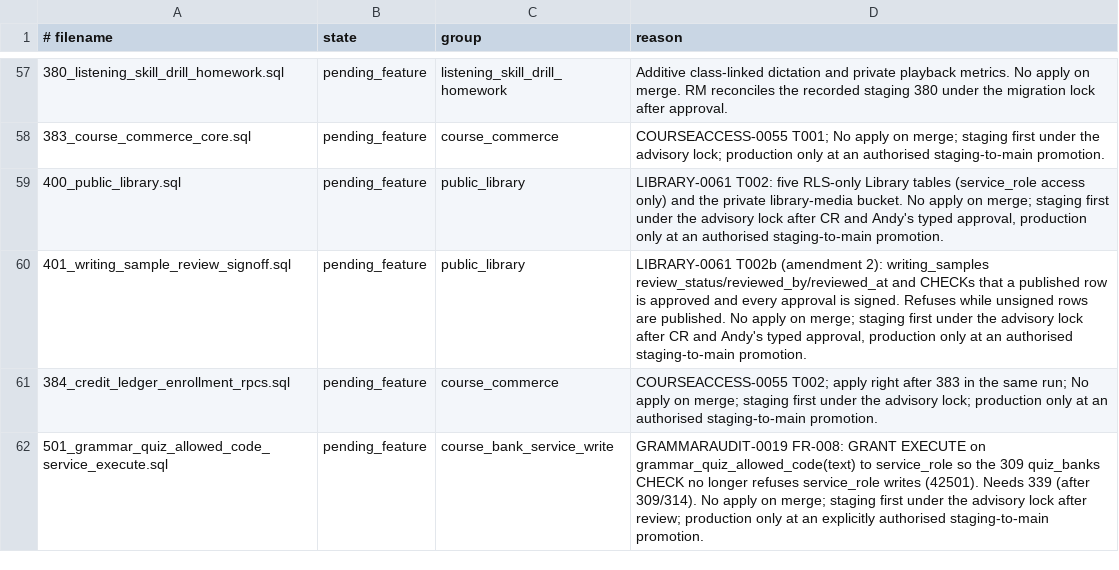
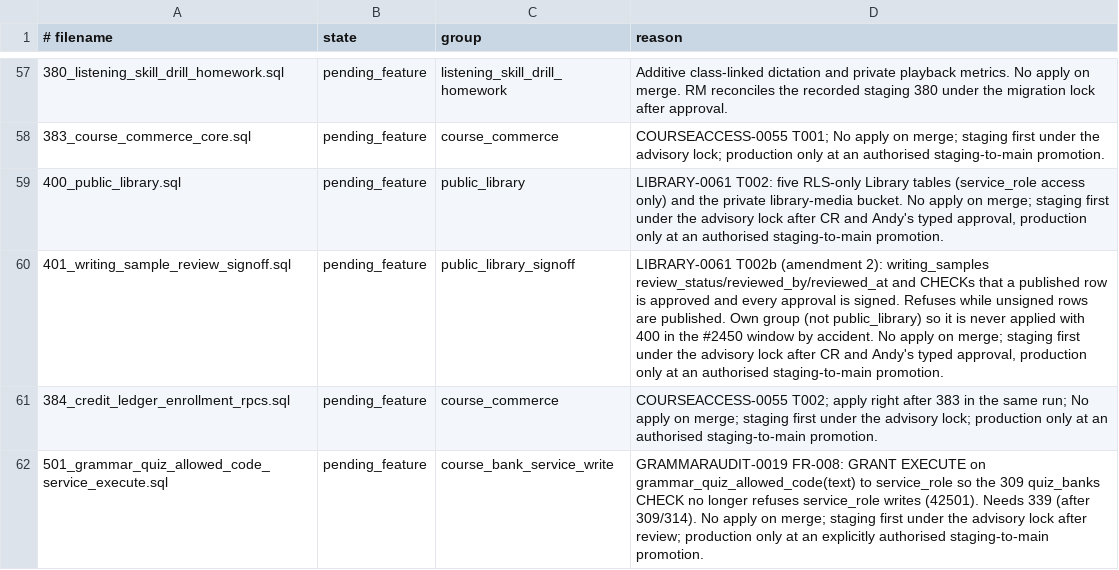
Before and after one commit to andyvinhtran1212-netizen/ielts-speaking-coach, a TSV file: backend/migrations/forward-policy.tsv, drawn as a sheet; only a part is shown, gaps mark what is left out.

```diff
--- a/backend/migrations/forward-policy.tsv
+++ b/backend/migrations/forward-policy.tsv
@@ -59,3 +59,3 @@
 400_public_library.sql	pending_feature	public_library	LIBRARY-0061 T002: five RLS-only Library tables (service_role access only) and the private library-media bucket. No apply on merge; staging first under the advisory lock after CR and Andy's typed approval, production only at an authorised staging-to-main promotion.
-401_writing_sample_review_signoff.sql	pending_feature	public_library	LIBRARY-0061 T002b (amendment 2): writing_samples review_status/reviewed_by/reviewed_at and CHECKs that a published row is approved and every approval is signed. Refuses while unsigned rows are published. No apply on merge; staging first under the advisory lock after CR and Andy's typed approval, production only at an authorised staging-to-main promotion.
+401_writing_sample_review_signoff.sql	pending_feature	public_library_signoff	LIBRARY-0061 T002b (amendment 2): writing_samples review_status/reviewed_by/reviewed_at and CHECKs that a published row is approved and every approval is signed. Refuses while unsigned rows are published. Own group (not public_library) so it is never applied with 400 in the #2450 window by accident. No apply on merge; staging first under the advisory lock after CR and Andy's typed approval, production only at an authorised staging-to-main promotion.
 384_credit_ledger_enrollment_rpcs.sql	pending_feature	course_commerce	COURSEACCESS-0055 T002; apply right after 383 in the same run; No apply on merge; staging first under the advisory lock; production only at an authorised staging-to-main promotion.
```
Also changed, not shown: 6 other files.
